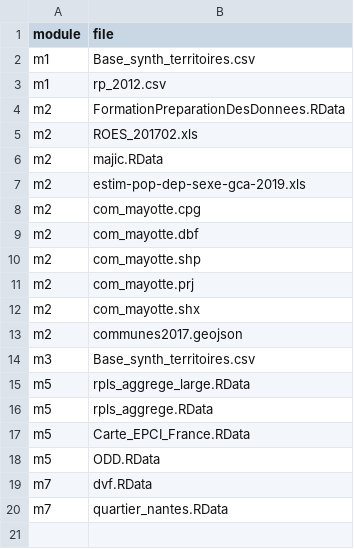
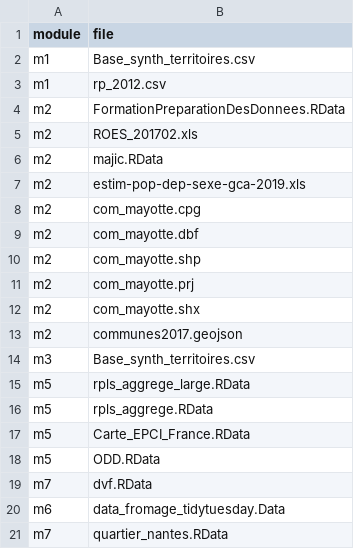
Before and after one commit to MTES-MCT/savoirfR, a CSV file: inst/extdata/list_data_module.csv, drawn as a sheet; the diff names each change by its address in the sheet, - before the commit and + after, or states it on an @@ line.

Commit message:
M6 : ajout des données tidytuesday dans le package

```diff
--- a/inst/extdata/list_data_module.csv
+++ b/inst/extdata/list_data_module.csv
+row 20: m6 | data_fromage_tidytuesday.Data
```
Also changed, not shown: 13 other files.
